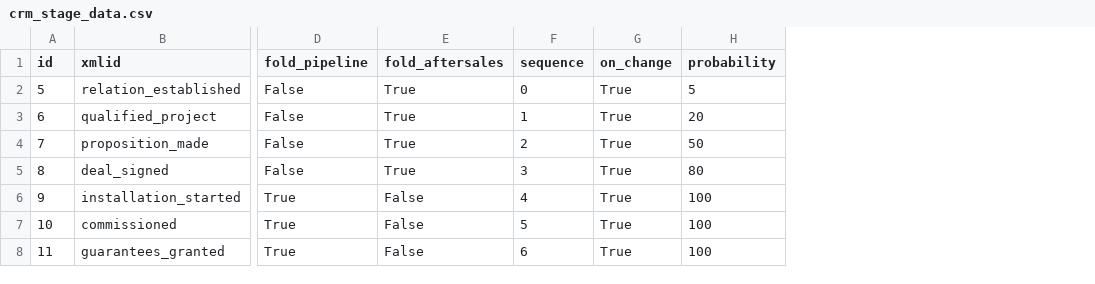
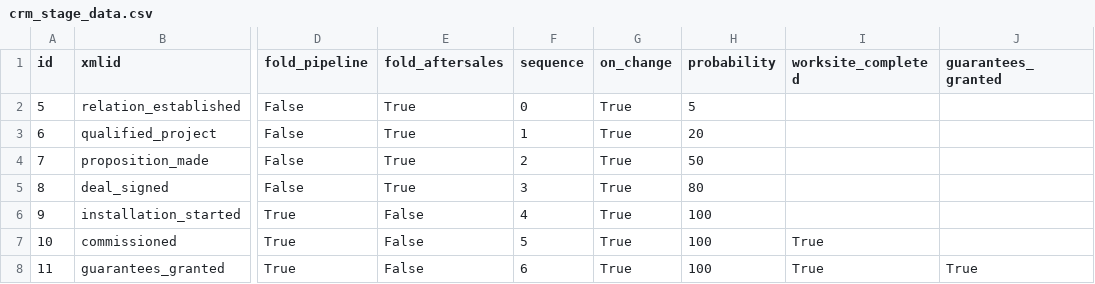
Before and after one commit to NCS-75/odoo-installer, a CSV file: crm_installer/data/crm_stage_data.csv, drawn as a sheet; only a part is shown, gaps mark what is left out; the diff names each change by its address in the sheet, - before the commit and + after, or states it on an @@ line.

Commit message:
[IMP] crm stage datas

```diff
--- a/crm_installer/data/crm_stage_data.csv
+++ b/crm_installer/data/crm_stage_data.csv
+column I (worksite_completed), rows 7-8: True | True
+column J (guarantees_granted), row 8: True
```
